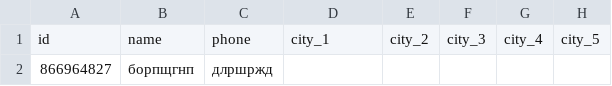
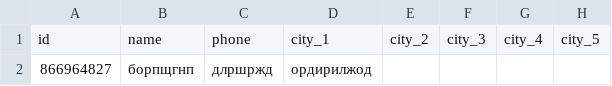
Before and after one commit to muzredmaksimov-dot/MIR_GAME, a CSV file: mir_game_results.csv, drawn as a sheet; only a part is shown; the diff names each change by its address in the sheet, - before the commit and + after, or states it on an @@ line.

Commit message:
update results

```diff
--- a/mir_game_results.csv
+++ b/mir_game_results.csv
-D2: (empty)
+D2: ордирилжод
```
